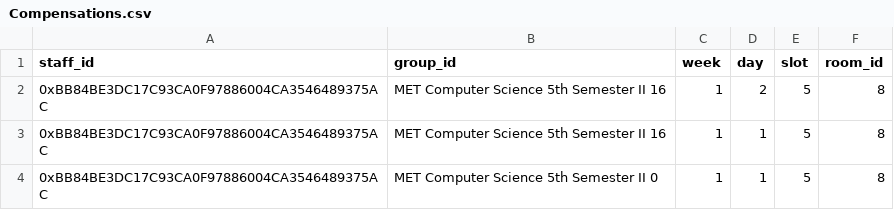
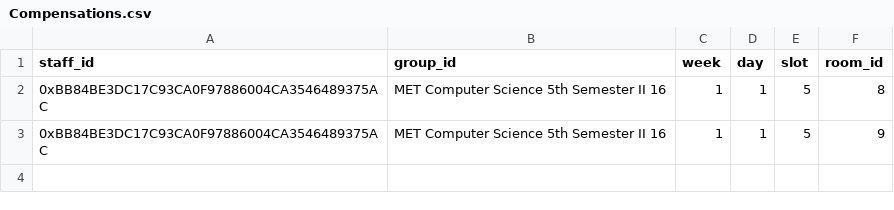
Before and after one commit to hagary/compensation-system, a CSV file: data-processing/Compensations.csv, drawn as a sheet.

Commit message:
:bug: Bug fix: room name contained dash!

```diff
--- a/data-processing/Compensations.csv
+++ b/data-processing/Compensations.csv
@@ -1,4 +1,3 @@
 staff_id,group_id,week,day,slot,room_id
-0xBB84BE3DC17C93CA0F97886004CA3546489375AC,MET Computer Science 5th Semester II 16,1,2,5,8
 0xBB84BE3DC17C93CA0F97886004CA3546489375AC,MET Computer Science 5th Semester II 16,1,1,5,8
-0xBB84BE3DC17C93CA0F97886004CA3546489375AC,MET Computer Science 5th Semester II 0,1,1,5,8
+0xBB84BE3DC17C93CA0F97886004CA3546489375AC,MET Computer Science 5th Semester II 16,1,1,5,9
```
Also changed, not shown: data-processing/Groups.csv, 3 other files.
